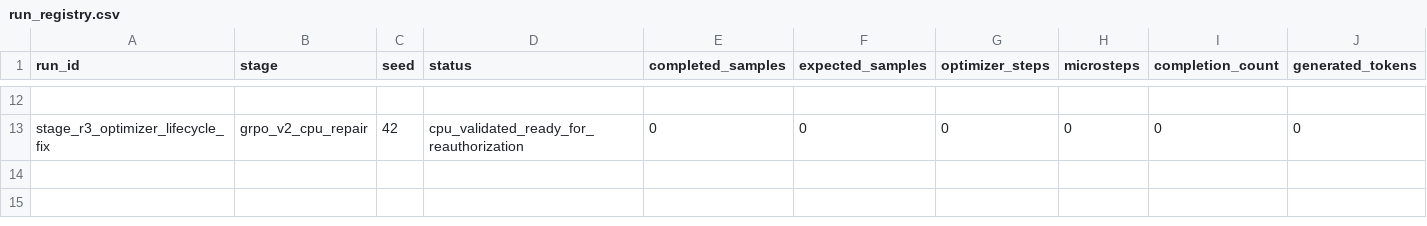
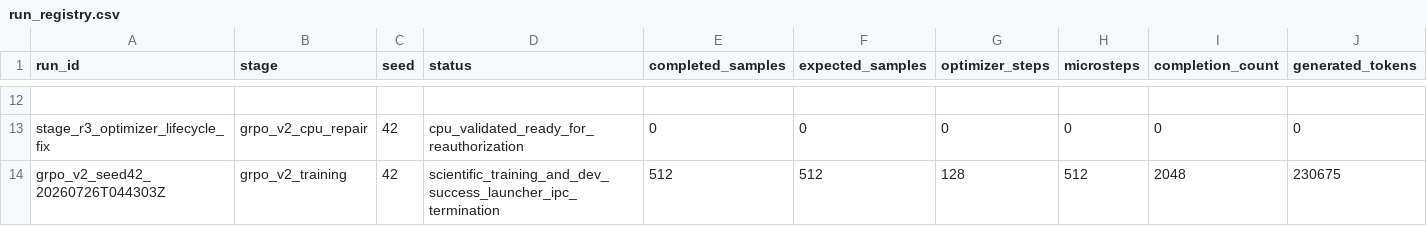
Before and after one commit to sherrywan717/ppo-vs-grpo-math-rlvr, a CSV file: reports/grpo_v2/run_registry.csv, drawn as a sheet; only a part is shown, gaps mark what is left out; rows hold the shown columns only; the diff names each change by its address in the sheet, - before the commit and + after, or states it on an @@ line.

Commit message:
experiment: record GRPO v2 seed 42 training

```diff
--- a/reports/grpo_v2/run_registry.csv
+++ b/reports/grpo_v2/run_registry.csv
+row 14: grpo_v2_seed42_20260726T044303Z | grpo_v2_training | 42 | scientific_training_and_dev_success_launcher_ipc_termination | 512 | 512 | 128 | 512 | 2048 | 230675
```
Also changed, not shown: 31 other files.
